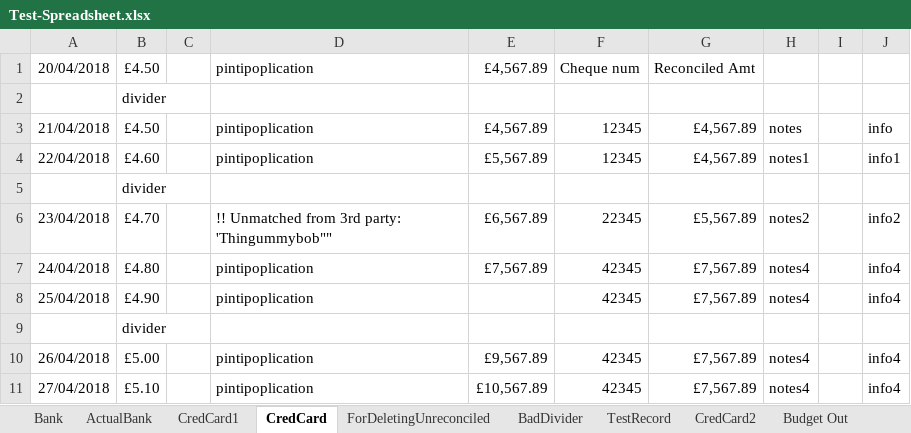
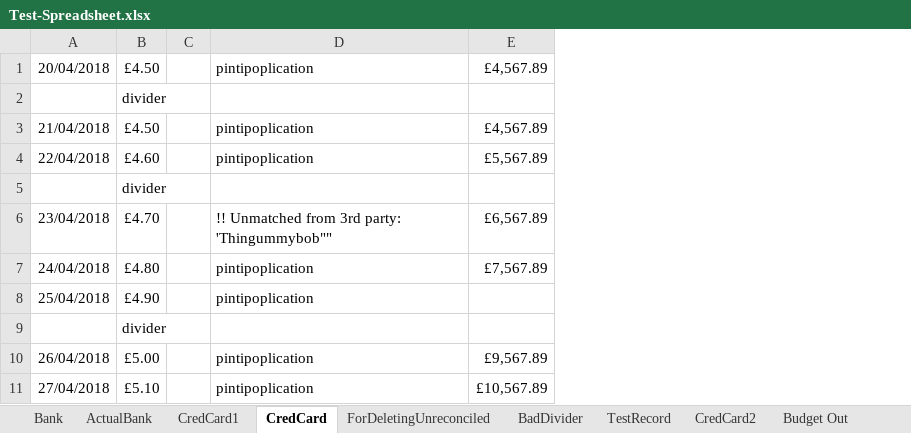
Before and after one commit to claresudbery/Reconciliate, an Excel workbook: spreadsheet-samples/Test-Spreadsheet.xlsx, sheet CredCard, drawn as a sheet; values as stored, in another font and other column widths than the file's, no borders; the diff names each change by its address in the sheet, - before the commit and + after, or states it on an @@ line.

```diff
--- a/spreadsheet-samples/Test-Spreadsheet.xlsx (sheet CredCard)
+++ b/spreadsheet-samples/Test-Spreadsheet.xlsx (sheet CredCard)
-column F, rows 1-11: Cheque num |  | 12345 | 12345 |  | 22345 | 42345 | 42345 |  | 42345 | 42345
-column G, rows 1-11: Reconciled Amt |  | £4,567.89 | £4,567.89 |  | £5,567.89 | £7,567.89 | £7,567.89 |  | £7,567.89 | £7,567.89
-column H, rows 3-11: notes | notes1 |  | notes2 | notes4 | notes4 |  | notes4 | notes4
-column I, empty
-column J, rows 3-11: info | info1 |  | info2 | info4 | info4 |  | info4 | info4
```
Also changed, not shown: sheet TestRecord, sheet Expected Out, sheet Budget Out, 10 other files.
